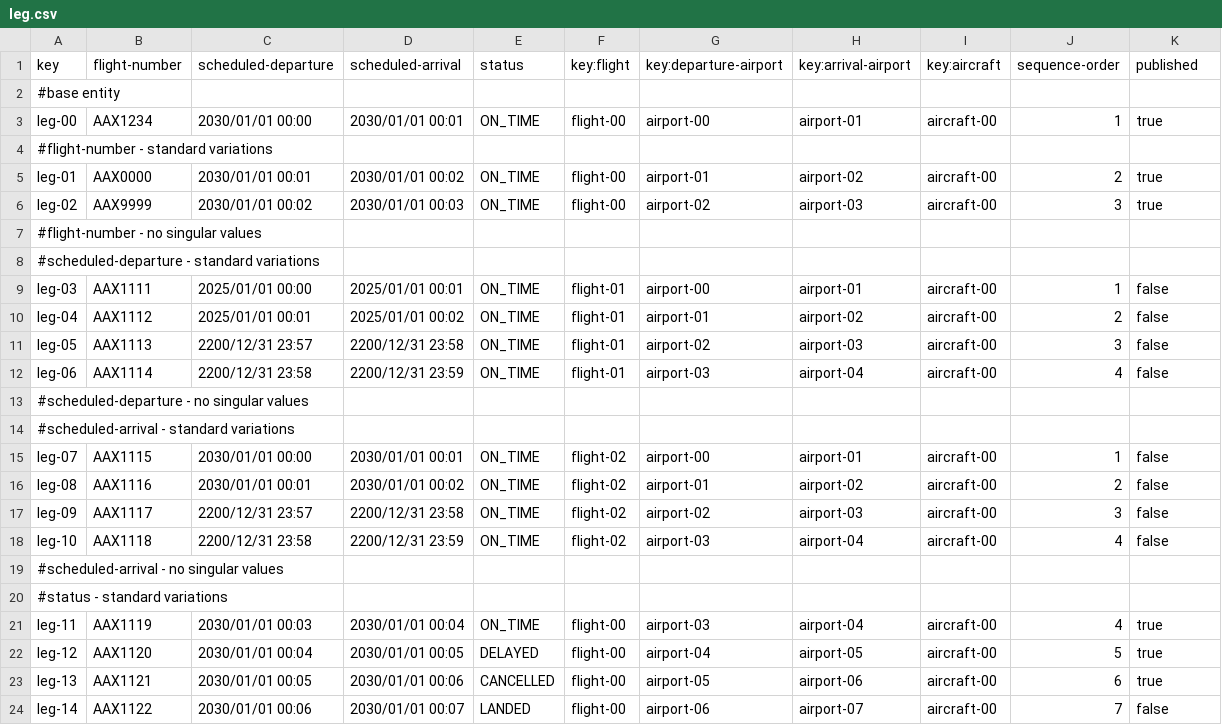
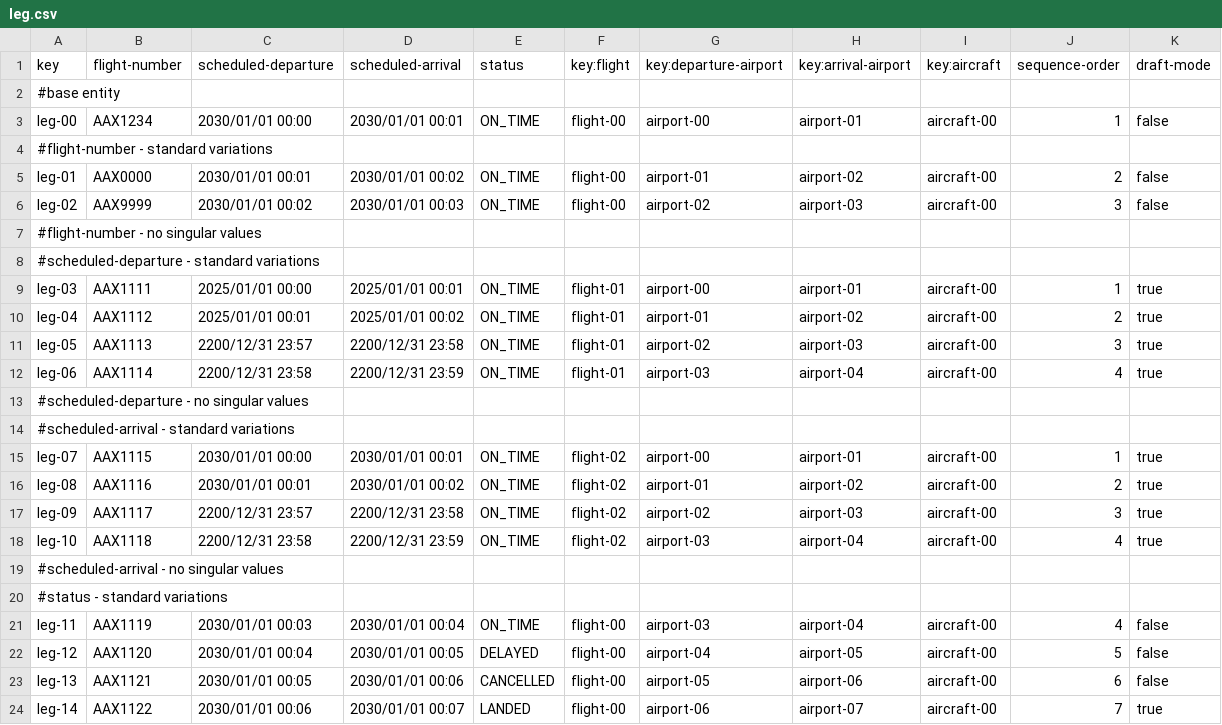
Before and after one commit to pabniecor/Acme-ANS-C3, a CSV file: src/main/resources/WEB-INF/data/sample/leg.csv, drawn as a sheet.

Commit message:
feat: Almost All Flight Features and Leg Features Fixed

```diff
--- a/src/main/resources/WEB-INF/data/sample/leg.csv
+++ b/src/main/resources/WEB-INF/data/sample/leg.csv
@@ -1,24 +1,24 @@
-key,flight-number,scheduled-departure,scheduled-arrival,status,key:flight,key:departure-airport,key:arrival-airport,key:aircraft,sequence-order,published
+key,flight-number,scheduled-departure,scheduled-arrival,status,key:flight,key:departure-airport,key:arrival-airport,key:aircraft,sequence-order,draft-mode
 #base entity
-leg-00,AAX1234,2030/01/01 00:00,2030/01/01 00:01,ON_TIME,flight-00,airport-00,airport-01,aircraft-00,1,true
+leg-00,AAX1234,2030/01/01 00:00,2030/01/01 00:01,ON_TIME,flight-00,airport-00,airport-01,aircraft-00,1,false
 #flight-number - standard variations
-leg-01,AAX0000,2030/01/01 00:01,2030/01/01 00:02,ON_TIME,flight-00,airport-01,airport-02,aircraft-00,2,true
-leg-02,AAX9999,2030/01/01 00:02,2030/01/01 00:03,ON_TIME,flight-00,airport-02,airport-03,aircraft-00,3,true
+leg-01,AAX0000,2030/01/01 00:01,2030/01/01 00:02,ON_TIME,flight-00,airport-01,airport-02,aircraft-00,2,false
+leg-02,AAX9999,2030/01/01 00:02,2030/01/01 00:03,ON_TIME,flight-00,airport-02,airport-03,aircraft-00,3,false
 #flight-number - no singular values
 #scheduled-departure - standard variations
-leg-03,AAX1111,2025/01/01 00:00,2025/01/01 00:01,ON_TIME,flight-01,airport-00,airport-01,aircraft-00,1,false
-leg-04,AAX1112,2025/01/01 00:01,2025/01/01 00:02,ON_TIME,flight-01,airport-01,airport-02,aircraft-00,2,false
-leg-05,AAX1113,2200/12/31 23:57,2200/12/31 23:58,ON_TIME,flight-01,airport-02,airport-03,aircraft-00,3,false
-leg-06,AAX1114,2200/12/31 23:58,2200/12/31 23:59,ON_TIME,flight-01,airport-03,airport-04,aircraft-00,4,false
+leg-03,AAX1111,2025/01/01 00:00,2025/01/01 00:01,ON_TIME,flight-01,airport-00,airport-01,aircraft-00,1,true
+leg-04,AAX1112,2025/01/01 00:01,2025/01/01 00:02,ON_TIME,flight-01,airport-01,airport-02,aircraft-00,2,true
+leg-05,AAX1113,2200/12/31 23:57,2200/12/31 23:58,ON_TIME,flight-01,airport-02,airport-03,aircraft-00,3,true
+leg-06,AAX1114,2200/12/31 23:58,2200/12/31 23:59,ON_TIME,flight-01,airport-03,airport-04,aircraft-00,4,true
 #scheduled-departure - no singular values
 #scheduled-arrival - standard variations
-leg-07,AAX1115,2030/01/01 00:00,2030/01/01 00:01,ON_TIME,flight-02,airport-00,airport-01,aircraft-00,1,false
-leg-08,AAX1116,2030/01/01 00:01,2030/01/01 00:02,ON_TIME,flight-02,airport-01,airport-02,aircraft-00,2,false
-leg-09,AAX1117,2200/12/31 23:57,2200/12/31 23:58,ON_TIME,flight-02,airport-02,airport-03,aircraft-00,3,false
-leg-10,AAX1118,2200/12/31 23:58,2200/12/31 23:59,ON_TIME,flight-02,airport-03,airport-04,aircraft-00,4,false
+leg-07,AAX1115,2030/01/01 00:00,2030/01/01 00:01,ON_TIME,flight-02,airport-00,airport-01,aircraft-00,1,true
+leg-08,AAX1116,2030/01/01 00:01,2030/01/01 00:02,ON_TIME,flight-02,airport-01,airport-02,aircraft-00,2,true
+leg-09,AAX1117,2200/12/31 23:57,2200/12/31 23:58,ON_TIME,flight-02,airport-02,airport-03,aircraft-00,3,true
+leg-10,AAX1118,2200/12/31 23:58,2200/12/31 23:59,ON_TIME,flight-02,airport-03,airport-04,aircraft-00,4,true
 #scheduled-arrival - no singular values
 #status - standard variations
-leg-11,AAX1119,2030/01/01 00:03,2030/01/01 00:04,ON_TIME,flight-00,airport-03,airport-04,aircraft-00,4,true
-leg-12,AAX1120,2030/01/01 00:04,2030/01/01 00:05,DELAYED,flight-00,airport-04,airport-05,aircraft-00,5,true
-leg-13,AAX1121,2030/01/01 00:05,2030/01/01 00:06,CANCELLED,flight-00,airport-05,airport-06,aircraft-00,6,true
-leg-14,AAX1122,2030/01/01 00:06,2030/01/01 00:07,LANDED,flight-00,airport-06,airport-07,aircraft-00,7,false
+leg-11,AAX1119,2030/01/01 00:03,2030/01/01 00:04,ON_TIME,flight-00,airport-03,airport-04,aircraft-00,4,false
+leg-12,AAX1120,2030/01/01 00:04,2030/01/01 00:05,DELAYED,flight-00,airport-04,airport-05,aircraft-00,5,false
+leg-13,AAX1121,2030/01/01 00:05,2030/01/01 00:06,CANCELLED,flight-00,airport-05,airport-06,aircraft-00,6,false
+leg-14,AAX1122,2030/01/01 00:06,2030/01/01 00:07,LANDED,flight-00,airport-06,airport-07,aircraft-00,7,true
```
Also changed, not shown: src/main/resources/WEB-INF/data/sample/flight.csv, 24 other files.
